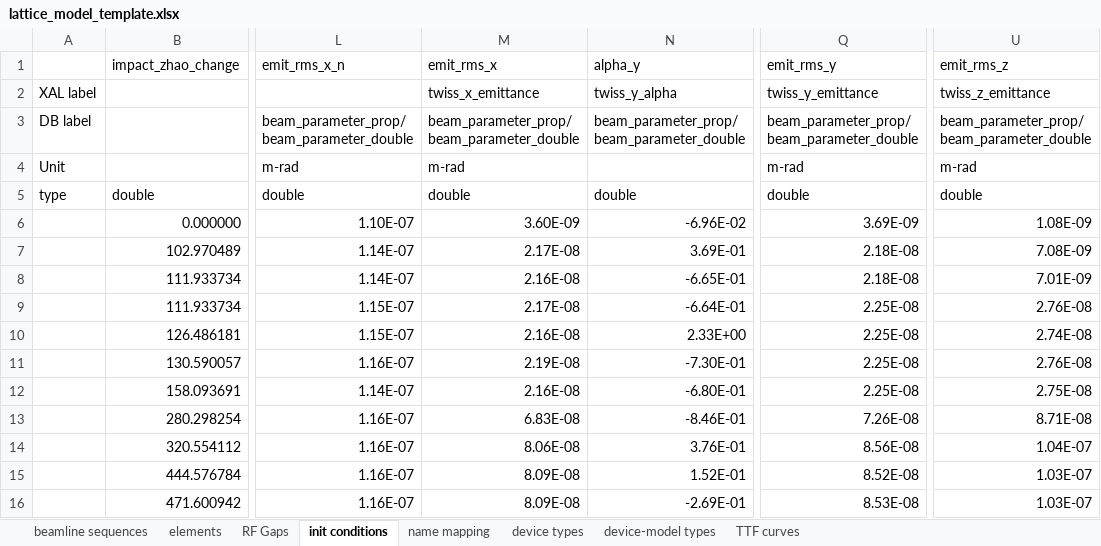
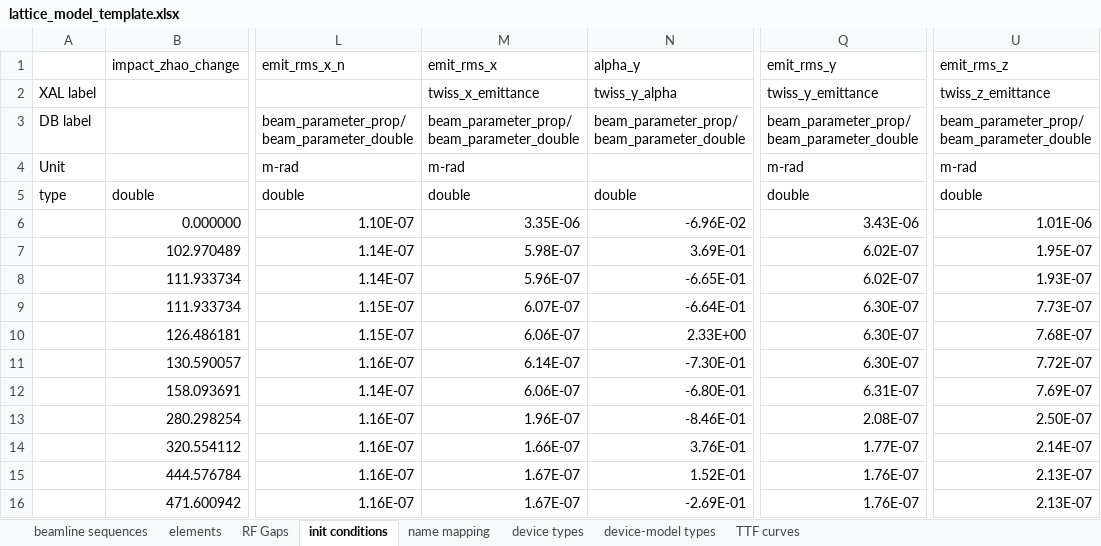
Before and after one commit to AcceleratorDatabase/heps-db-lattice_model, an Excel workbook: modelDB/data/lattice_model_template.xlsx, sheet init conditions, drawn as a sheet; only a part is shown, gaps mark what is left out; values as stored, in another font and other column widths than the file's, no borders; the diff names each change by its address in the sheet, - before the commit and + after, or states it on an @@ line.

Commit message:
bug fix for un-normailzed emittance calculation

```diff
--- a/modelDB/data/lattice_model_template.xlsx (sheet init conditions)
+++ b/modelDB/data/lattice_model_template.xlsx (sheet init conditions)
-M6 (emit_rms_x): 3.60E-09
+M6 (emit_rms_x): 3.35E-06
-Q6 (emit_rms_y): 3.69E-09
+Q6 (emit_rms_y): 3.43E-06
-U6 (emit_rms_z): 1.08E-09
+U6 (emit_rms_z): 1.01E-06
-M7 (emit_rms_x): 2.17E-08
+M7 (emit_rms_x): 5.98E-07
-Q7:Q8 (emit_rms_y): 2.18E-08
+Q7:Q8 (emit_rms_y): 6.02E-07
-U7 (emit_rms_z): 7.08E-09
+U7 (emit_rms_z): 1.95E-07
-M8 (emit_rms_x): 2.16E-08
+M8 (emit_rms_x): 5.96E-07
-U8 (emit_rms_z): 7.01E-09
+U8 (emit_rms_z): 1.93E-07
-M9 (emit_rms_x): 2.17E-08
+M9 (emit_rms_x): 6.07E-07
-Q9:Q11 (emit_rms_y): 2.25E-08
+Q9:Q11 (emit_rms_y): 6.30E-07
-U9 (emit_rms_z): 2.76E-08
+U9 (emit_rms_z): 7.73E-07
-M10 (emit_rms_x): 2.16E-08
+M10 (emit_rms_x): 6.06E-07
-U10 (emit_rms_z): 2.74E-08
+U10 (emit_rms_z): 7.68E-07
-M11 (emit_rms_x): 2.19E-08
+M11 (emit_rms_x): 6.14E-07
-U11 (emit_rms_z): 2.76E-08
+U11 (emit_rms_z): 7.72E-07
-M12 (emit_rms_x): 2.16E-08
+M12 (emit_rms_x): 6.06E-07
-Q12 (emit_rms_y): 2.25E-08
+Q12 (emit_rms_y): 6.31E-07
-U12 (emit_rms_z): 2.75E-08
+U12 (emit_rms_z): 7.69E-07
-M13 (emit_rms_x): 6.83E-08
+M13 (emit_rms_x): 1.96E-07
-Q13 (emit_rms_y): 7.26E-08
+Q13 (emit_rms_y): 2.08E-07
-U13 (emit_rms_z): 8.71E-08
+U13 (emit_rms_z): 2.50E-07
-M14 (emit_rms_x): 8.06E-08
+M14 (emit_rms_x): 1.66E-07
-Q14 (emit_rms_y): 8.56E-08
+Q14 (emit_rms_y): 1.77E-07
-U14 (emit_rms_z): 1.04E-07
+U14 (emit_rms_z): 2.14E-07
-M15:M16 (emit_rms_x): 8.09E-08
+M15:M16 (emit_rms_x): 1.67E-07
-Q15 (emit_rms_y): 8.52E-08
+Q15 (emit_rms_y): 1.76E-07
-U15:U16 (emit_rms_z): 1.03E-07
+U15:U16 (emit_rms_z): 2.13E-07
-Q16 (emit_rms_y): 8.53E-08
+Q16 (emit_rms_y): 1.76E-07
```
